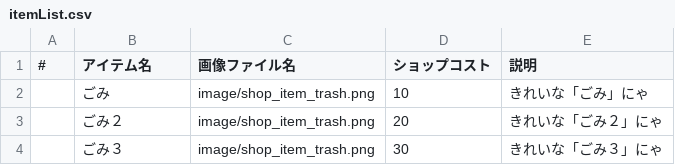
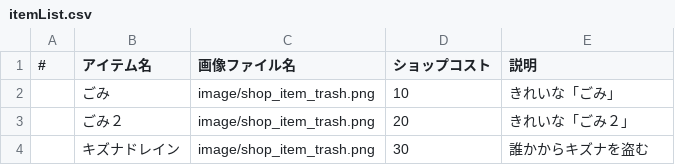
Before and after one commit to Aoi-Yume/MonsterFriends, a CSV file: app/src/main/assets/param/itemList.csv, drawn as a sheet.

```diff
--- a/app/src/main/assets/param/itemList.csv
+++ b/app/src/main/assets/param/itemList.csv
@@ -1,4 +1,4 @@
 #, アイテム名, 画像ファイル名, ショップコスト, 説明
-, ごみ, image/shop_item_trash.png, 10, きれいな「ごみ」にゃ
-, ごみ２, image/shop_item_trash.png, 20, きれいな「ごみ２」にゃ
-, ごみ３, image/shop_item_trash.png, 30, きれいな「ごみ３」にゃ
+, ごみ, image/shop_item_trash.png, 10, きれいな「ごみ」
+, ごみ２, image/shop_item_trash.png, 20, きれいな「ごみ２」
+, キズナドレイン, image/shop_item_trash.png, 30, 誰かからキズナを盗む
```
Also changed, not shown: 30 other files.
